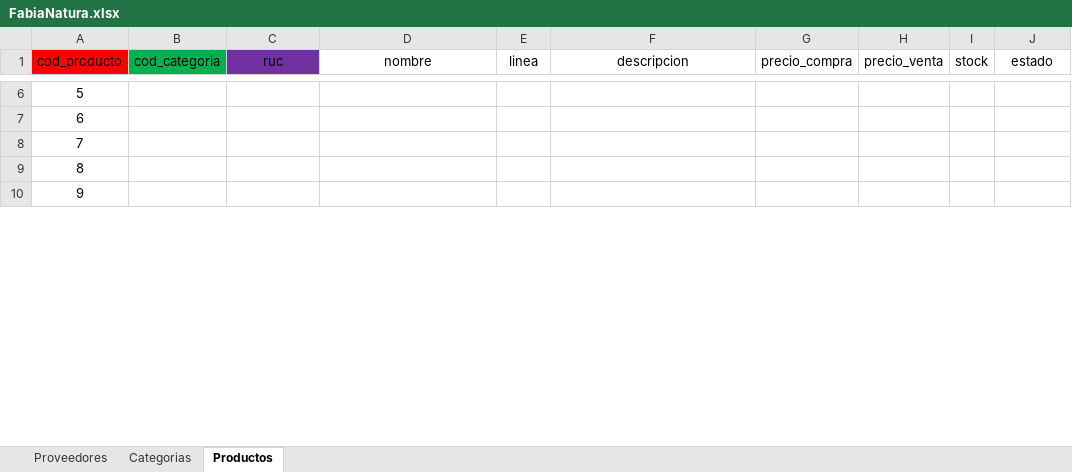
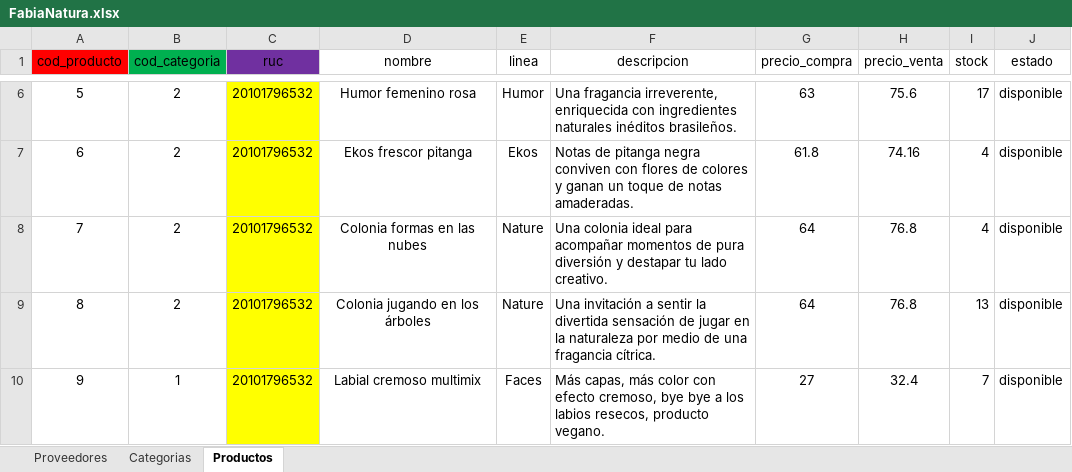
Before and after one commit to RodrigoStranger/Trabajo-Final-BD-I, an Excel workbook: data/FabiaNatura.xlsx, sheet Productos, drawn as a sheet; only a part is shown, gaps mark what is left out; values as stored, in another font and other column widths than the file's, no borders; the diff covers the shown part only; the diff names each change by its address in the sheet, - before the commit and + after, or states it on an @@ line.

```diff
--- a/data/FabiaNatura.xlsx (sheet Productos)
+++ b/data/FabiaNatura.xlsx (sheet Productos)
-B6:B9 (cod_categoria): (empty)
+B6:B9 (cod_categoria): 2
-C6:C10 (ruc): (empty)
+C6:C10 (ruc): 20101796532
-C6:C10 fill: none
+C6:C10 fill: #FFFF00
-D6 (nombre): (empty)
+D6 (nombre): Humor femenino rosa
-E6 (linea): (empty)
+E6 (linea): Humor
-F6 (descripcion): (empty)
+F6 (descripcion): Una fragancia irreverente, enriquecida con ingredientes naturales inéditos brasileños.
-G6 (precio_compra): (empty)
+G6 (precio_compra): 63
-H6 (precio_venta): (empty)
+H6 (precio_venta): 75.6
-I6 (stock): (empty)
+I6 (stock): 17
-J6:J10 (estado): (empty)
+J6:J10 (estado): disponible
-D7 (nombre): (empty)
+D7 (nombre): Ekos frescor pitanga
-E7 (linea): (empty)
+E7 (linea): Ekos
-F7 (descripcion): (empty)
+F7 (descripcion): Notas de pitanga negra conviven con flores de colores y ganan un toque de notas amaderadas.
-G7 (precio_compra): (empty)
+G7 (precio_compra): 61.8
-H7 (precio_venta): (empty)
+H7 (precio_venta): 74.16
-I7:I8 (stock): (empty)
+I7:I8 (stock): 4
-D8 (nombre): (empty)
+D8 (nombre): Colonia formas en las nubes
-E8:E9 (linea): (empty)
+E8:E9 (linea): Nature
-F8 (descripcion): (empty)
+F8 (descripcion): Una colonia ideal para acompañar momentos de pura diversión y destapar tu lado creativo.
-G8:G9 (precio_compra): (empty)
+G8:G9 (precio_compra): 64
-H8:H9 (precio_venta): (empty)
+H8:H9 (precio_venta): 76.8
-D9 (nombre): (empty)
+D9 (nombre): Colonia jugando en los árboles
-F9 (descripcion): (empty)
+F9 (descripcion): Una invitación a sentir la divertida sensación de jugar en la naturaleza por medio de una fragancia cítrica.
-I9 (stock): (empty)
+I9 (stock): 13
-B10 (cod_categoria): (empty)
+B10 (cod_categoria): 1
-D10 (nombre): (empty)
+D10 (nombre): Labial cremoso multimix
-E10 (linea): (empty)
+E10 (linea): Faces
-F10 (descripcion): (empty)
+F10 (descripcion): Más capas, más color con efecto cremoso, bye bye a los labios resecos, producto vegano.
-G10 (precio_compra): (empty)
+G10 (precio_compra): 27
-H10 (precio_venta): (empty)
+H10 (precio_venta): 32.4
-I10 (stock): (empty)
+I10 (stock): 7
```
Also changed, not shown: 13 added rows, 162 edited cells and cell formats elsewhere in this sheet, sheet Categorias, sheet Proveedores, 1 other file.
